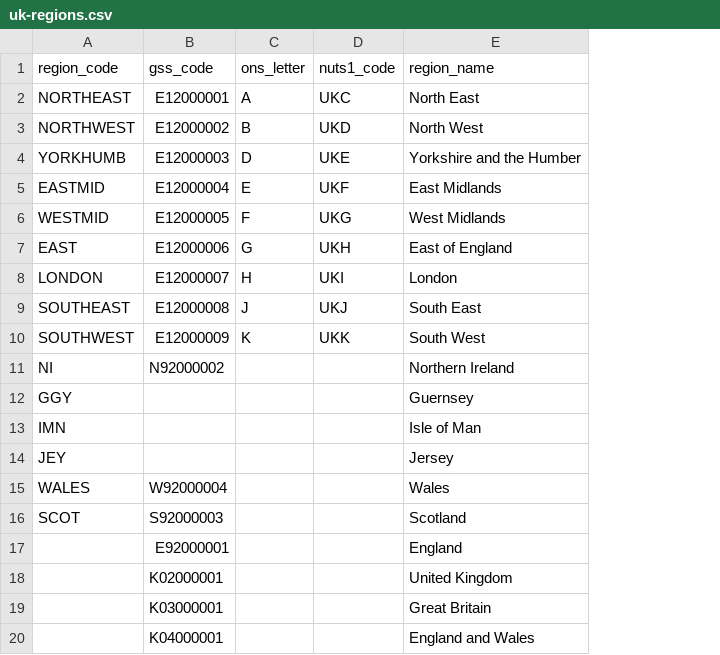
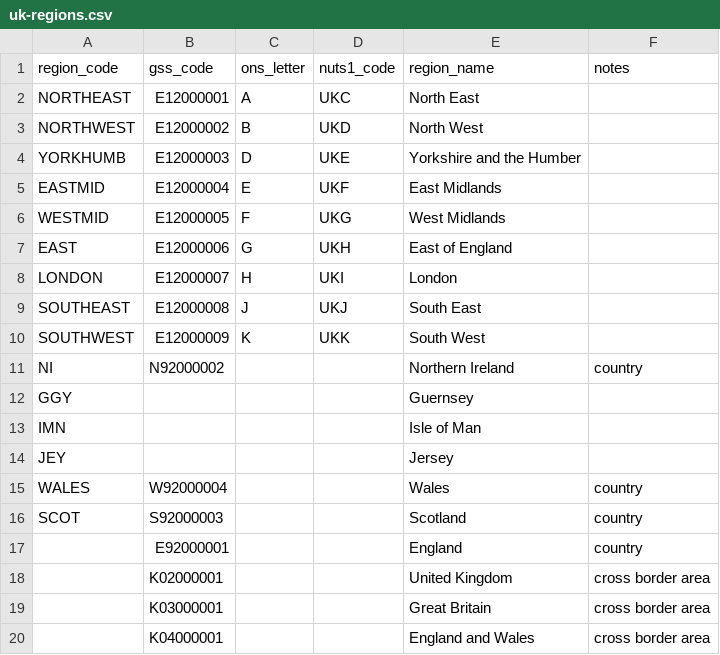
Before and after one commit to academe/UK-Postcodes, a CSV file: uk-regions.csv, drawn as a sheet; the diff names each change by its address in the sheet, - before the commit and + after, or states it on an @@ line.

```diff
--- a/uk-regions.csv
+++ b/uk-regions.csv
+column F (notes), rows 11-20: country |  |  |  | country | country | country | cross border area | cross border area | cross border area
```
Also changed, not shown: county_iso3166_2_gb.csv, england-metropolitan-districts.csv, 3 other files.
